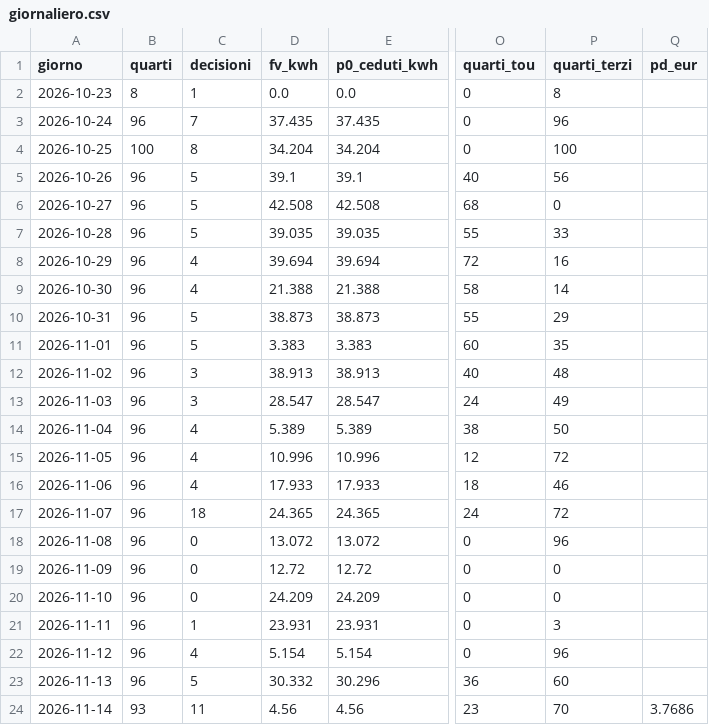
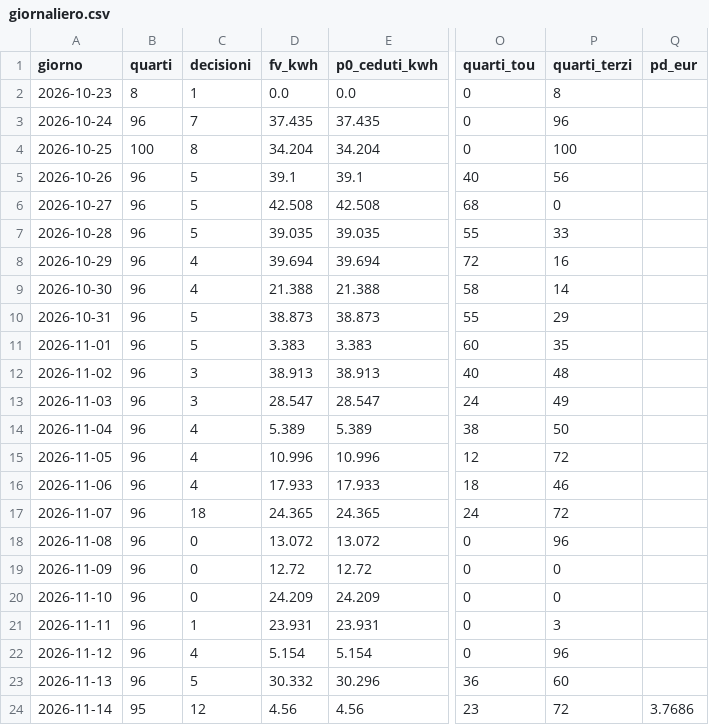
Before and after one commit to paolofontanacn-code/ems-dati, a CSV file: cessione/live/giornaliero.csv, drawn as a sheet; only a part is shown, gaps mark what is left out; the diff names each change by its address in the sheet, - before the commit and + after, or states it on an @@ line.

```diff
--- a/cessione/live/giornaliero.csv
+++ b/cessione/live/giornaliero.csv
-B24 (quarti): 93
+B24 (quarti): 95
-C24 (decisioni): 11
+C24 (decisioni): 12
-P24 (quarti_terzi): 70
+P24 (quarti_terzi): 72
```
Also changed, not shown: pannello/diagnosi_rete.csv, pannello/oggi.csv, 19 other files.
